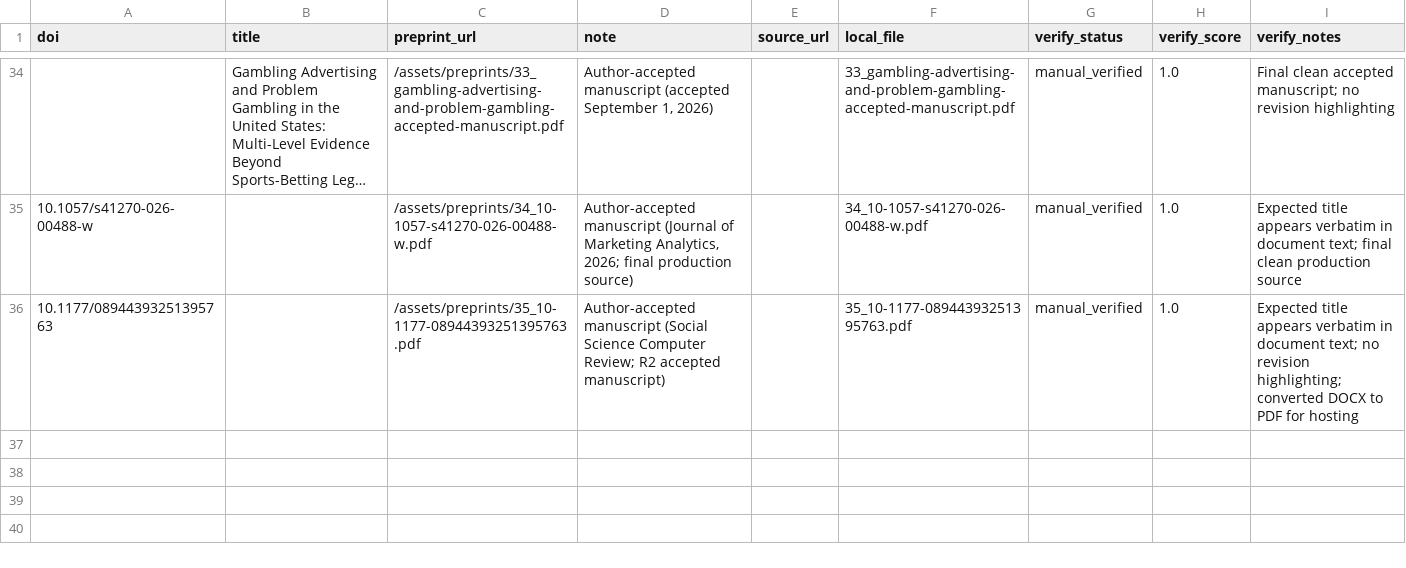
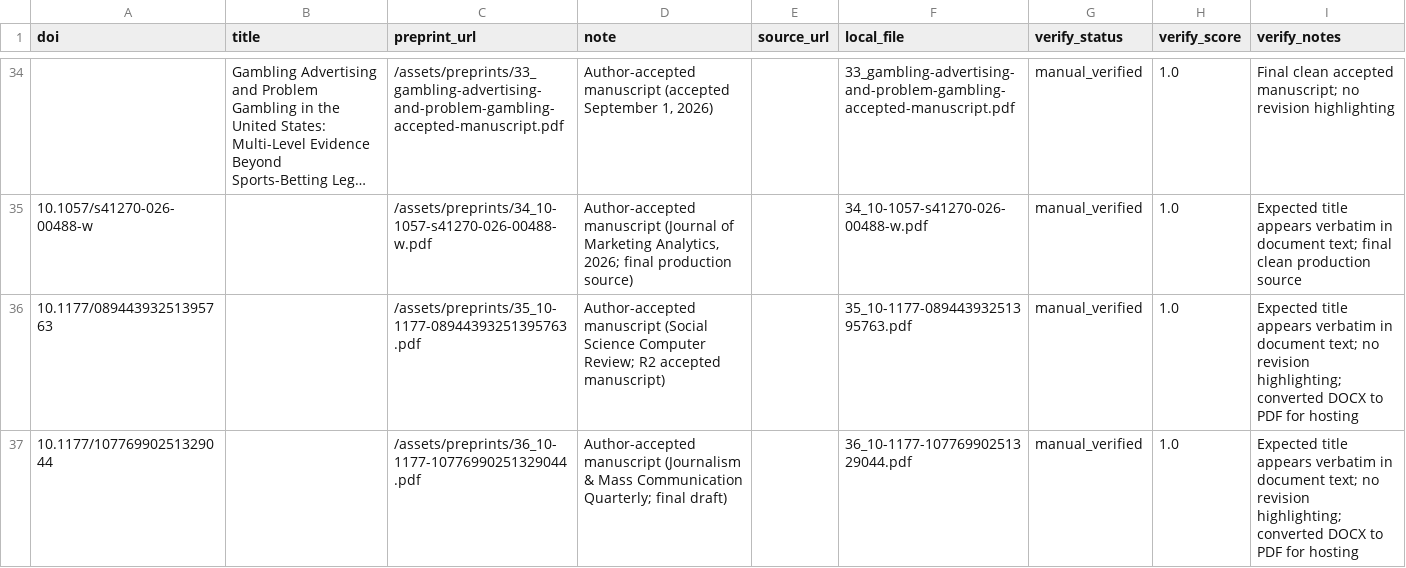
Before and after one commit to chrisjvargo/chrisjvargo.github.io, a CSV file: preprints.csv, drawn as a sheet; only a part is shown, gaps mark what is left out; long unchanged cells end in …; the diff names each change by its address in the sheet, - before the commit and + after, or states it on an @@ line.

Commit message:
Publish JMCQ countermedia accepted manuscript
Add author-accepted manuscript for Mainstream news media trust,
countermedia attendance, and political learning (JMCQ,
10.1177/10776990251329044) from the parent project folder
(na00_countermedia_final_draft_contribution): final draft DOCX
converted to PDF, no revision markup; abstract/keywords override.
Build + validator pass.

```diff
--- a/preprints.csv
+++ b/preprints.csv
+row 37: 10.1177/10776990251329044 |  | /assets/preprints/36_10-1177-10776990251329044.pdf | Author-accepted manuscript (Journalism & Mass Communication Quarterly; final draft) |  | 36_10-1177-10776990251329044.pdf | manual_verified | 1.0 | Expected title appears verbatim in document text; no revision highlighting; converted DOCX to PDF for hosting
```
Also changed, not shown: 2 other files.
